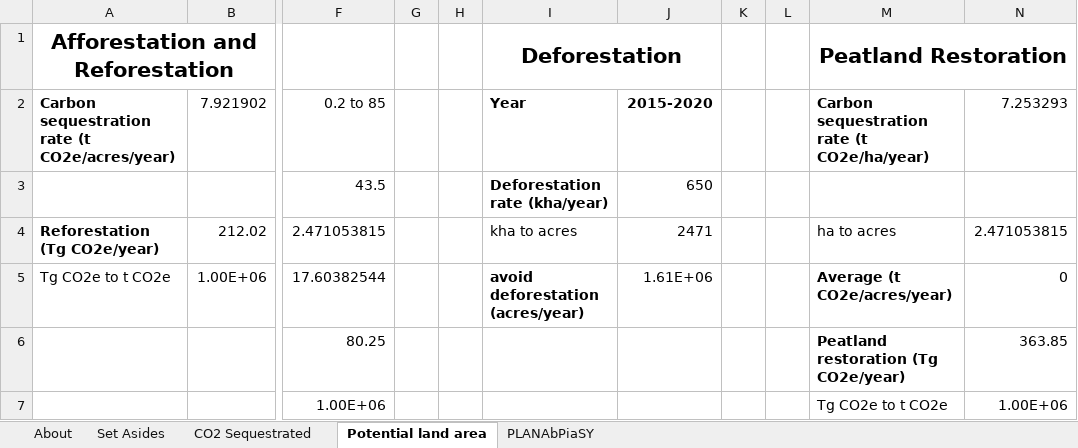
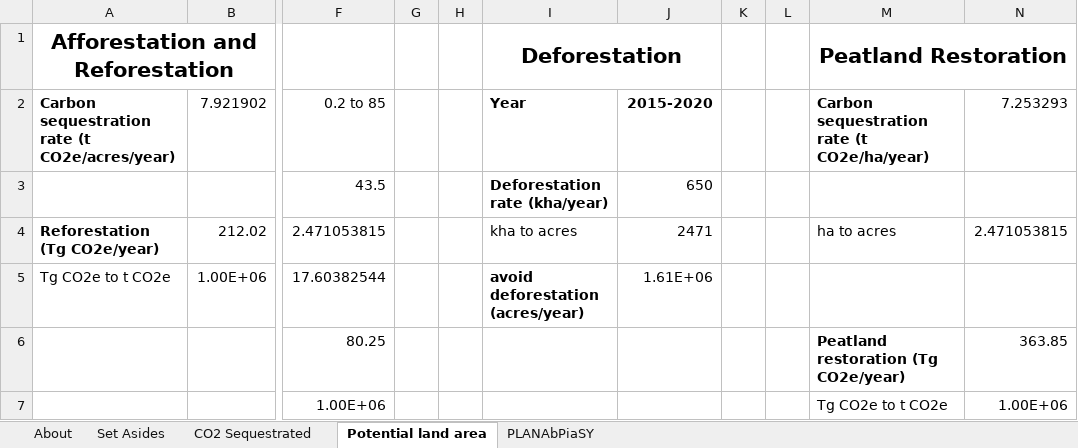
Before and after one commit to climatepolicylab/eps-indonesia-cpl, an Excel workbook: InputData/land/PLANAbPiaSY/Potential Land Area Newly Affected by Pol in a Single Yr.xlsx, sheet Potential land area, drawn as a sheet; only a part is shown, gaps mark what is left out; values as stored, in another font and other column widths than the file's, no borders; charts and pictures not drawn; the diff names each change by its address in the sheet, - before the commit and + after, or states it on an @@ line.

Commit message:
Updated using Indonesia specific data

```diff
--- a/InputData/land/PLANAbPiaSY/Potential Land Area Newly Affected by Pol in a Single Yr.xlsx (sheet Potential land area)
+++ b/InputData/land/PLANAbPiaSY/Potential Land Area Newly Affected by Pol in a Single Yr.xlsx (sheet Potential land area)
-M5 (Peatland Restoration): Average (t CO2e/acres/year)
+M5 (Peatland Restoration): (empty)
-N5: 0
+N5: (empty)
```
